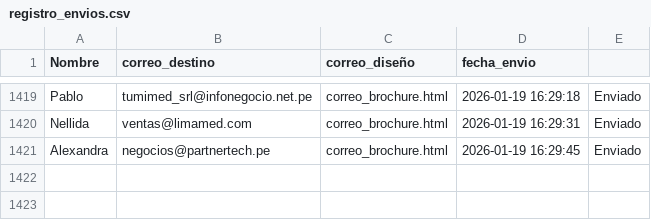
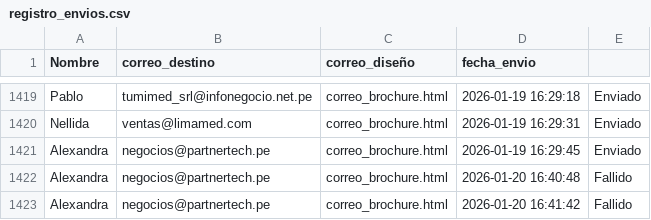
Before and after one commit to Franco-G/Correos-Masivos-Partner-Tech, a CSV file: registro_envios.csv, drawn as a sheet; only a part is shown, gaps mark what is left out; the diff names each change by its address in the sheet, - before the commit and + after, or states it on an @@ line.

```diff
--- a/registro_envios.csv
+++ b/registro_envios.csv
+row 1422: Alexandra | negocios@partnertech.pe | correo_brochure.html | 2026-01-20 16:40:48 | Fallido
+row 1423: Alexandra | negocios@partnertech.pe | correo_brochure.html | 2026-01-20 16:41:42 | Fallido
```
Also changed, not shown: 1 other file.
